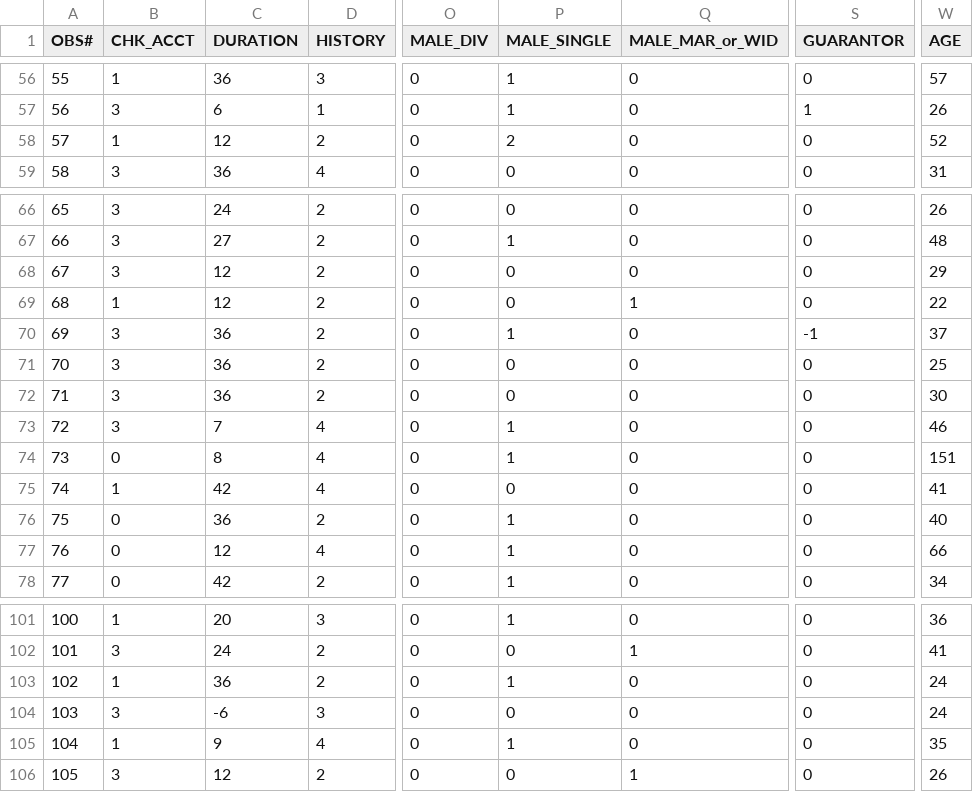
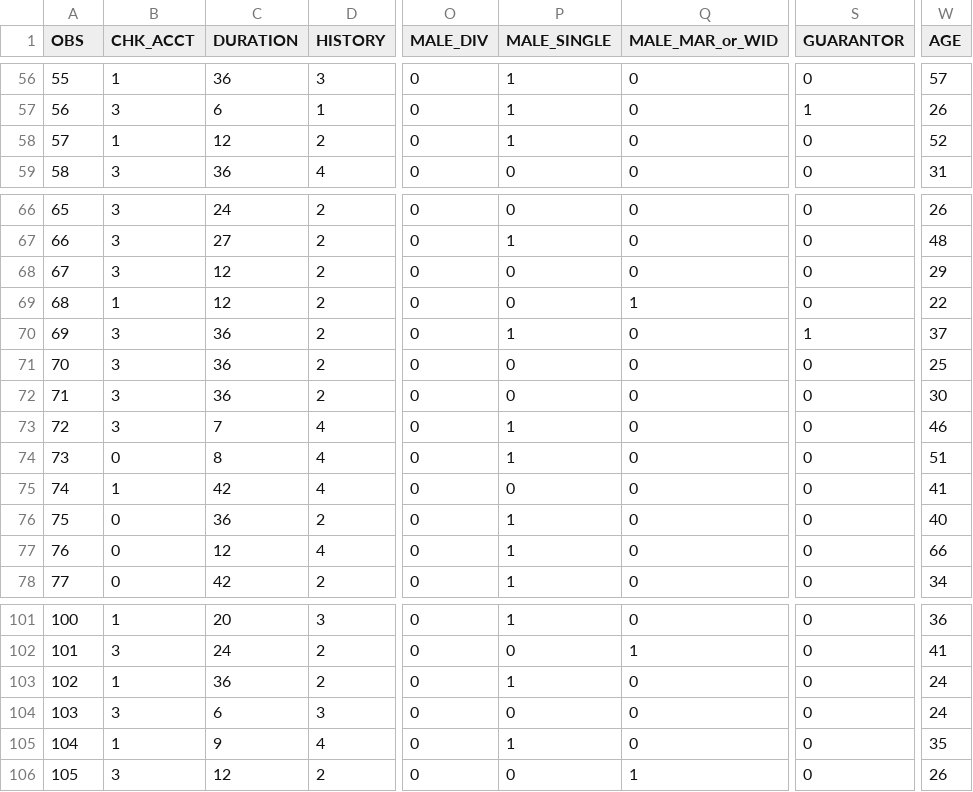
Before and after one commit to RemiAncay/heigvd-labos-vid, a CSV file: projet/data/GermanCredit.csv, drawn as a sheet; only a part is shown, gaps mark what is left out; the diff names each change by its address in the sheet, - before the commit and + after, or states it on an @@ line.

Commit message:
projet

```diff
--- a/projet/data/GermanCredit.csv
+++ b/projet/data/GermanCredit.csv
-A1: OBS#
+A1: OBS
-P58 (MALE_SINGLE): 2
+P58 (MALE_SINGLE): 1
-S70 (GUARANTOR): -1
+S70 (GUARANTOR): 1
-W74 (AGE): 151
+W74 (AGE): 51
-C104 (DURATION): -6
+C104 (DURATION): 6
```
Also changed, not shown: 1 other file.
